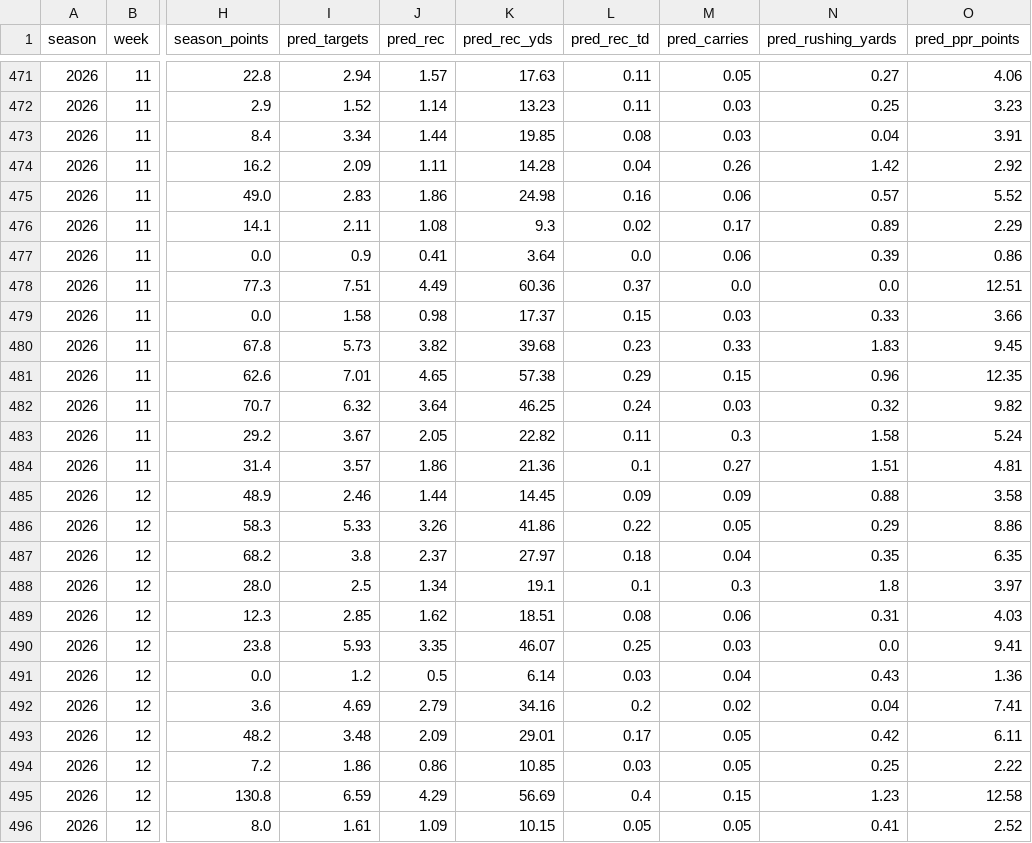
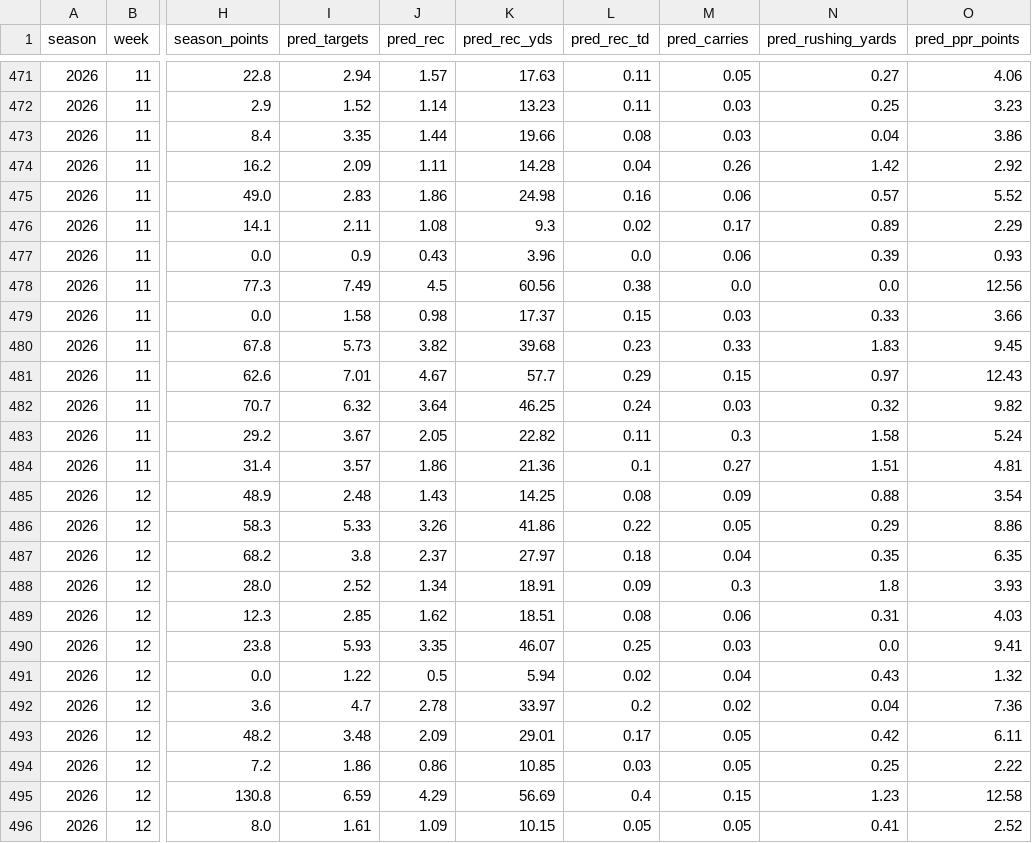
Before and after one commit to danieldelgado25/fantasy-web-app, a CSV file: backend/predictions/2026.csv, drawn as a sheet; only a part is shown, gaps mark what is left out; the diff covers the shown part only; the diff names each change by its address in the sheet, - before the commit and + after, or states it on an @@ line.

```diff
--- a/backend/predictions/2026.csv
+++ b/backend/predictions/2026.csv
-I473 (pred_targets): 3.34
+I473 (pred_targets): 3.35
-K473 (pred_rec_yds): 19.85
+K473 (pred_rec_yds): 19.66
-O473 (pred_ppr_points): 3.91
+O473 (pred_ppr_points): 3.86
-J477 (pred_rec): 0.41
+J477 (pred_rec): 0.43
-K477 (pred_rec_yds): 3.64
+K477 (pred_rec_yds): 3.96
-O477 (pred_ppr_points): 0.86
+O477 (pred_ppr_points): 0.93
-I478 (pred_targets): 7.51
+I478 (pred_targets): 7.49
-J478 (pred_rec): 4.49
+J478 (pred_rec): 4.5
-K478 (pred_rec_yds): 60.36
+K478 (pred_rec_yds): 60.56
-L478 (pred_rec_td): 0.37
+L478 (pred_rec_td): 0.38
-O478 (pred_ppr_points): 12.51
+O478 (pred_ppr_points): 12.56
-J481 (pred_rec): 4.65
+J481 (pred_rec): 4.67
-K481 (pred_rec_yds): 57.38
+K481 (pred_rec_yds): 57.7
-N481 (pred_rushing_yards): 0.96
+N481 (pred_rushing_yards): 0.97
-O481 (pred_ppr_points): 12.35
+O481 (pred_ppr_points): 12.43
-I485 (pred_targets): 2.46
+I485 (pred_targets): 2.48
-J485 (pred_rec): 1.44
+J485 (pred_rec): 1.43
-K485 (pred_rec_yds): 14.45
+K485 (pred_rec_yds): 14.25
-L485 (pred_rec_td): 0.09
+L485 (pred_rec_td): 0.08
-O485 (pred_ppr_points): 3.58
+O485 (pred_ppr_points): 3.54
-I488 (pred_targets): 2.5
+I488 (pred_targets): 2.52
-K488 (pred_rec_yds): 19.1
+K488 (pred_rec_yds): 18.91
-L488 (pred_rec_td): 0.1
+L488 (pred_rec_td): 0.09
-O488 (pred_ppr_points): 3.97
+O488 (pred_ppr_points): 3.93
-I491 (pred_targets): 1.2
+I491 (pred_targets): 1.22
-K491 (pred_rec_yds): 6.14
+K491 (pred_rec_yds): 5.94
-L491 (pred_rec_td): 0.03
+L491 (pred_rec_td): 0.02
-O491 (pred_ppr_points): 1.36
+O491 (pred_ppr_points): 1.32
-I492 (pred_targets): 4.69
+I492 (pred_targets): 4.7
-J492 (pred_rec): 2.79
+J492 (pred_rec): 2.78
-K492 (pred_rec_yds): 34.16
+K492 (pred_rec_yds): 33.97
-O492 (pred_ppr_points): 7.41
+O492 (pred_ppr_points): 7.36
```
Also changed, not shown: 142 edited cells elsewhere in this file, backend/predictions/2026_review.csv, 4 other files.
